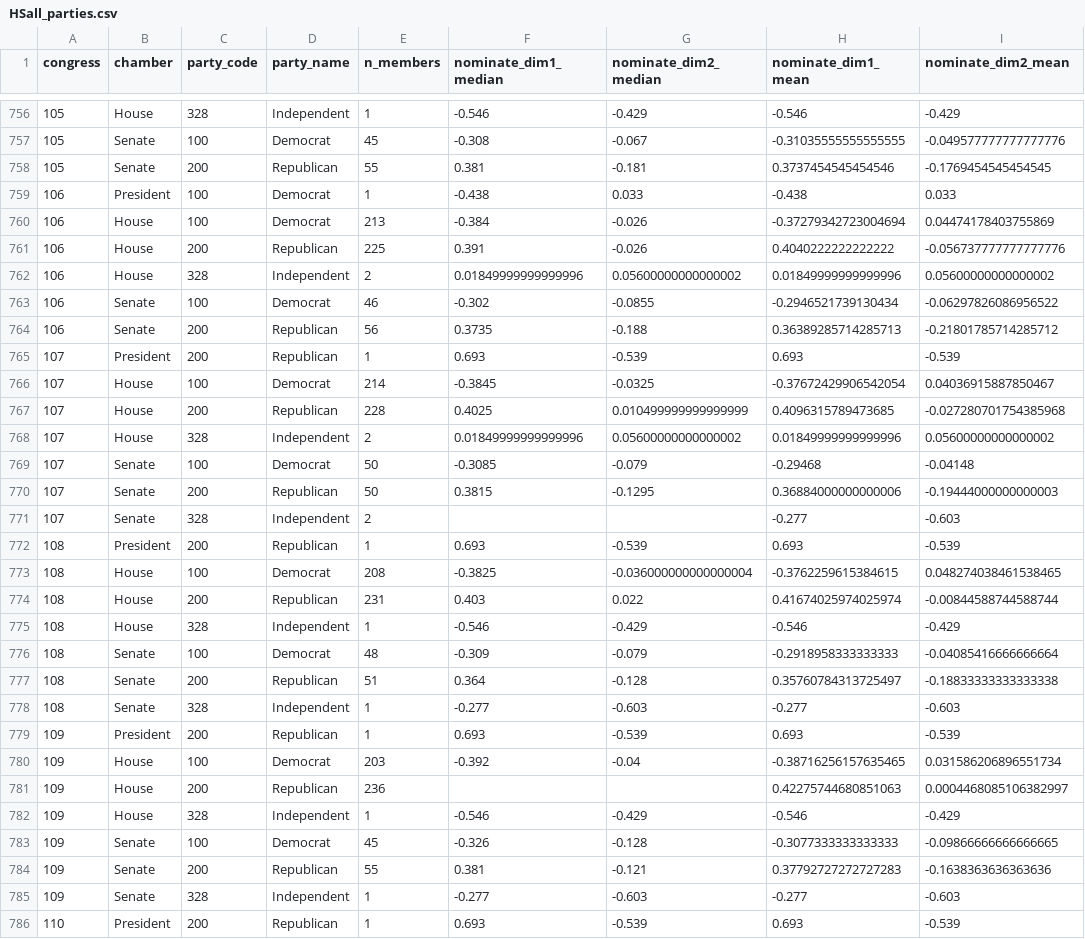
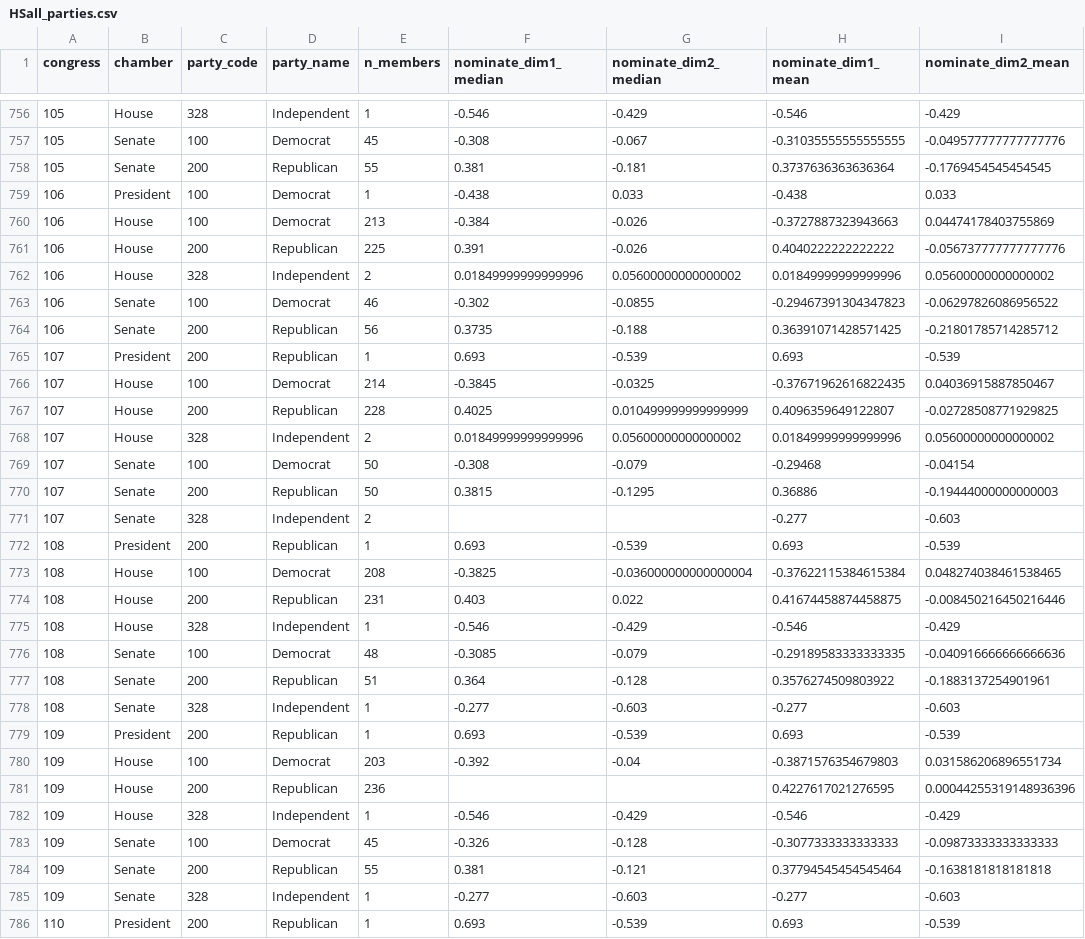
Before and after one commit to corbett-hobbs/congress-ideology, a CSV file: pipeline/raw/voteview/HSall_parties.csv, drawn as a sheet; only a part is shown, gaps mark what is left out; the diff covers the shown part only.

```diff
--- a/pipeline/raw/voteview/HSall_parties.csv
+++ b/pipeline/raw/voteview/HSall_parties.csv
@@ -757,29 +757,29 @@ congress,chamber,party_code,party_name,n_members,nominate_dim1_median,nominate_d
 105,Senate,100,Democrat,45,-0.308,-0.067,-0.31035555555555555,-0.049577777777777776
-105,Senate,200,Republican,55,0.381,-0.181,0.3737454545454546,-0.1769454545454545
+105,Senate,200,Republican,55,0.381,-0.181,0.3737636363636364,-0.1769454545454545
 106,President,100,Democrat,1,-0.438,0.033,-0.438,0.033
-106,House,100,Democrat,213,-0.384,-0.026,-0.37279342723004694,0.04474178403755869
+106,House,100,Democrat,213,-0.384,-0.026,-0.3727887323943663,0.04474178403755869
 106,House,200,Republican,225,0.391,-0.026,0.4040222222222222,-0.056737777777777776
 106,House,328,Independent,2,0.01849999999999996,0.05600000000000002,0.01849999999999996,0.05600000000000002
-106,Senate,100,Democrat,46,-0.302,-0.0855,-0.2946521739130434,-0.06297826086956522
-106,Senate,200,Republican,56,0.3735,-0.188,0.36389285714285713,-0.21801785714285712
+106,Senate,100,Democrat,46,-0.302,-0.0855,-0.29467391304347823,-0.06297826086956522
+106,Senate,200,Republican,56,0.3735,-0.188,0.36391071428571425,-0.21801785714285712
 107,President,200,Republican,1,0.693,-0.539,0.693,-0.539
-107,House,100,Democrat,214,-0.3845,-0.0325,-0.37672429906542054,0.04036915887850467
-107,House,200,Republican,228,0.4025,0.010499999999999999,0.4096315789473685,-0.027280701754385968
+107,House,100,Democrat,214,-0.3845,-0.0325,-0.37671962616822435,0.04036915887850467
+107,House,200,Republican,228,0.4025,0.010499999999999999,0.4096359649122807,-0.02728508771929825
 107,House,328,Independent,2,0.01849999999999996,0.05600000000000002,0.01849999999999996,0.05600000000000002
-107,Senate,100,Democrat,50,-0.3085,-0.079,-0.29468,-0.04148
-107,Senate,200,Republican,50,0.3815,-0.1295,0.36884000000000006,-0.19444000000000003
+107,Senate,100,Democrat,50,-0.308,-0.079,-0.29468,-0.04154
+107,Senate,200,Republican,50,0.3815,-0.1295,0.36886,-0.19444000000000003
 107,Senate,328,Independent,2,,,-0.277,-0.603
 108,President,200,Republican,1,0.693,-0.539,0.693,-0.539
-108,House,100,Democrat,208,-0.3825,-0.036000000000000004,-0.3762259615384615,0.048274038461538465
-108,House,200,Republican,231,0.403,0.022,0.41674025974025974,-0.00844588744588744
+108,House,100,Democrat,208,-0.3825,-0.036000000000000004,-0.37622115384615384,0.048274038461538465
+108,House,200,Republican,231,0.403,0.022,0.41674458874458875,-0.008450216450216446
 108,House,328,Independent,1,-0.546,-0.429,-0.546,-0.429
-108,Senate,100,Democrat,48,-0.309,-0.079,-0.2918958333333333,-0.04085416666666664
-108,Senate,200,Republican,51,0.364,-0.128,0.35760784313725497,-0.18833333333333338
+108,Senate,100,Democrat,48,-0.3085,-0.079,-0.29189583333333335,-0.040916666666666636
+108,Senate,200,Republican,51,0.364,-0.128,0.3576274509803922,-0.1883137254901961
 108,Senate,328,Independent,1,-0.277,-0.603,-0.277,-0.603
 109,President,200,Republican,1,0.693,-0.539,0.693,-0.539
-109,House,100,Democrat,203,-0.392,-0.04,-0.38716256157635465,0.031586206896551734
-109,House,200,Republican,236,,,0.42275744680851063,0.0004468085106382997
+109,House,100,Democrat,203,-0.392,-0.04,-0.3871576354679803,0.031586206896551734
+109,House,200,Republican,236,,,0.4227617021276595,0.00044255319148936396
 109,House,328,Independent,1,-0.546,-0.429,-0.546,-0.429
-109,Senate,100,Democrat,45,-0.326,-0.128,-0.3077333333333333,-0.09866666666666665
-109,Senate,200,Republican,55,0.381,-0.121,0.37792727272727283,-0.1638363636363636
+109,Senate,100,Democrat,45,-0.326,-0.128,-0.3077333333333333,-0.09873333333333333
+109,Senate,200,Republican,55,0.381,-0.121,0.37794545454545464,-0.1638181818181818
 109,Senate,328,Independent,1,-0.277,-0.603,-0.277,-0.603
```
Also changed, not shown: 84 edited cells elsewhere in this file, 1 other file.
